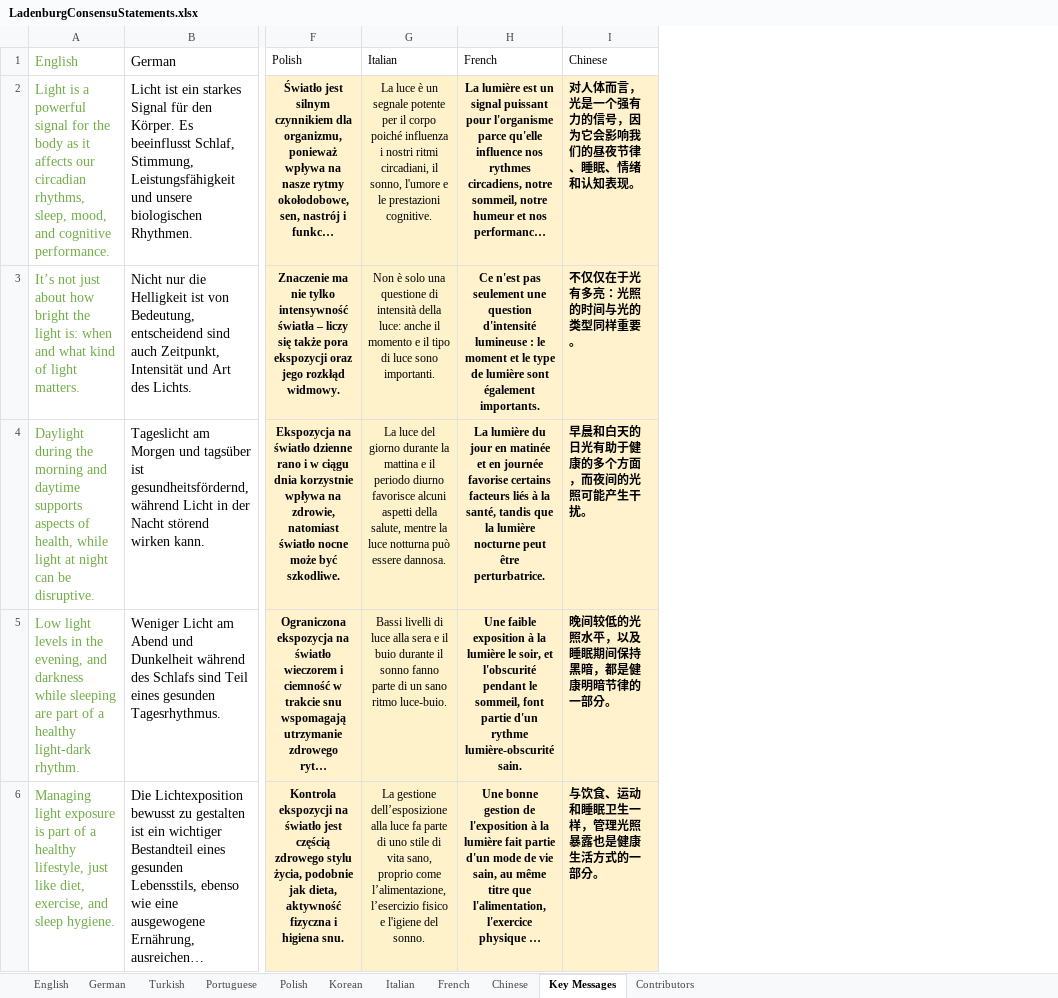
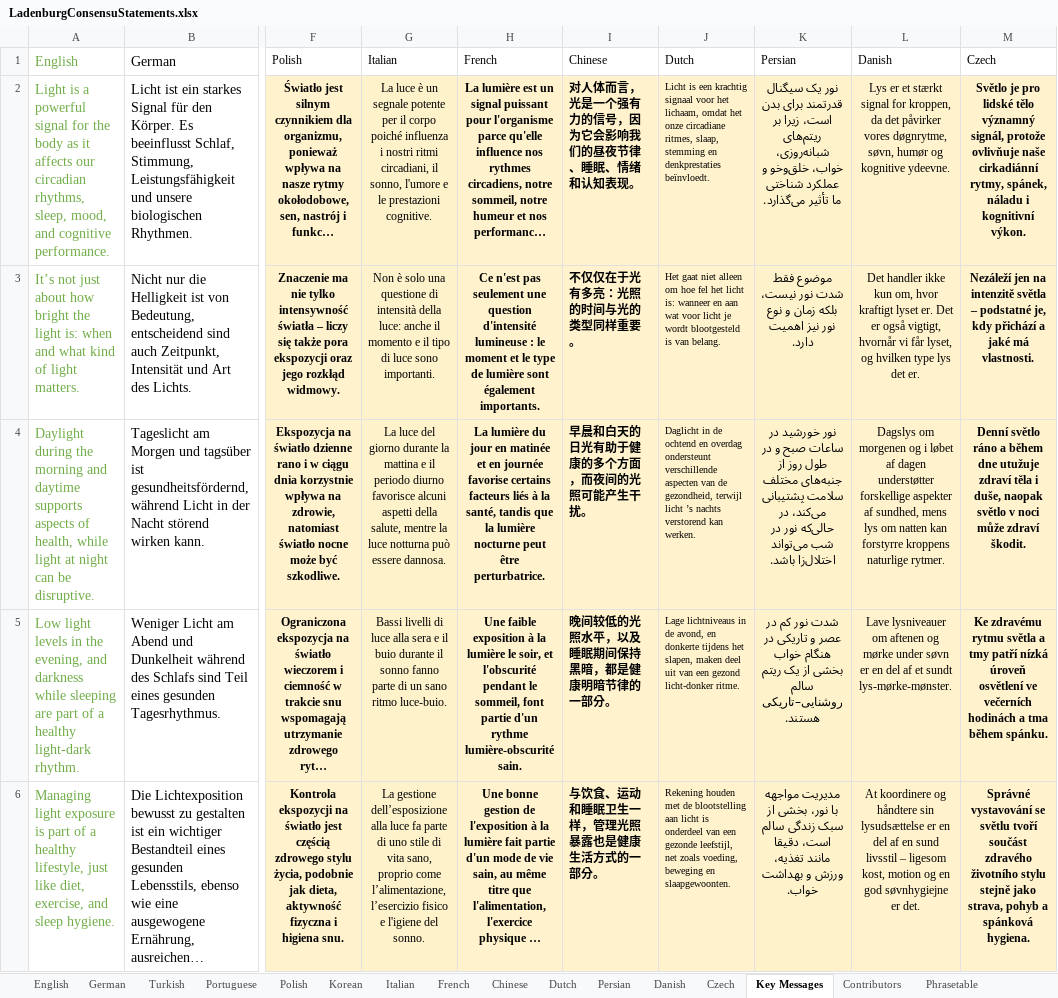
Before and after one commit to tscnlab/LadenburgConsensusStatements, an Excel workbook: assets/LadenburgConsensuStatements.xlsx, sheet Key Messages, drawn as a sheet; only a part is shown, gaps mark what is left out; long unchanged cells end in …; values as stored, in another font and other column widths than the file's, no borders; the diff names each change by its address in the sheet, - before the commit and + after, or states it on an @@ line.

Commit message:
new languages: dutch, persian, danish, czech

```diff
--- a/assets/LadenburgConsensuStatements.xlsx (sheet Key Messages)
+++ b/assets/LadenburgConsensuStatements.xlsx (sheet Key Messages)
+sheet tab: Dutch
+sheet tab: Persian
+sheet tab: Danish
+sheet tab: Czech
+sheet tab: Phrasetable
+column J (Dutch), rows 2-6: Licht is een krachtig signaal voor het lichaam, omdat het onze circadiane ritmes, slaap, stemming en denkprestaties beïnvloedt. | Het gaat niet alleen om hoe fel het licht is: wanneer en aan wat voor licht je wordt blootgesteld is van belang. | Daglicht in de ochtend en overdag ondersteunt verschillende aspecten van de gezondheid, terwijl licht ’s nachts verstorend kan werken. | Lage lichtniveaus in de avond, en donkerte tijdens het slapen, maken deel uit van een gezond licht-donker ritme. | Rekening houden met de blootstelling aan licht is onderdeel van een gezonde leefstijl, net zoals voeding, beweging en slaapgewoonten.
+column K (Persian), rows 2-6: نور یک سیگنال قدرتمند برای بدن است، زیرا بر ریتم‌های شبانه‌روزی، خواب، خلق‌وخو و عملکرد شناختی ما تأثیر می‌گذارد. | موضوع فقط شدت نور نیست، بلکه زمان و نوع نور نیز اهمیت دارد. | نور خورشید در ساعات صبح و در طول روز از جنبه‌های مختلف سلامت پشتیبانی می‌کند، در حالی‌که نور در شب می‌تواند اختلال‌زا باشد. | شدت نور کم در عصر و تاریکی در هنگام خواب بخشی از یک ریتم سالم روشنایی–تاریکی هستند. | مدیریت مواجهه با نور، بخشی از سبک زندگی سالم است، دقیقا مانند تغذیه، ورزش و بهداشت خواب.
+column L (Danish), rows 2-6: Lys er et stærkt signal for kroppen, da det påvirker vores døgnrytme, søvn, humør og kognitive ydeevne. | Det handler ikke kun om, hvor kraftigt lyset er. Det er også vigtigt, hvornår vi får lyset, og hvilken type lys det er. | Dagslys om morgenen og i løbet af dagen understøtter forskellige aspekter af sundhed, mens lys om natten kan forstyrre kroppens naturlige rytmer. | Lave lysniveauer om aftenen og mørke under søvn er en del af et sundt lys-mørke-mønster. | At koordinere og håndtere sin lysudsættelse er en del af en sund livsstil – ligesom kost, motion og en god søvnhygiejne er det.
+column M (Czech), rows 2-6: Světlo je pro lidské tělo významný signál, protože ovlivňuje naše cirkadiánní rytmy, spánek, náladu i kognitivní výkon. | Nezáleží jen na intenzitě světla – podstatné je, kdy přichází a jaké má vlastnosti. | Denní světlo ráno a během dne utužuje zdraví těla i duše, naopak světlo v noci může zdraví škodit. | Ke zdravému rytmu světla a tmy patří nízká úroveň osvětlení ve večerních hodinách a tma během spánku. | Správné vystavování se světlu tvoří součást zdravého životního stylu stejně jako strava, pohyb a spánková hygiena.
```
Also changed, not shown: sheet Contributors, 14 other files.
